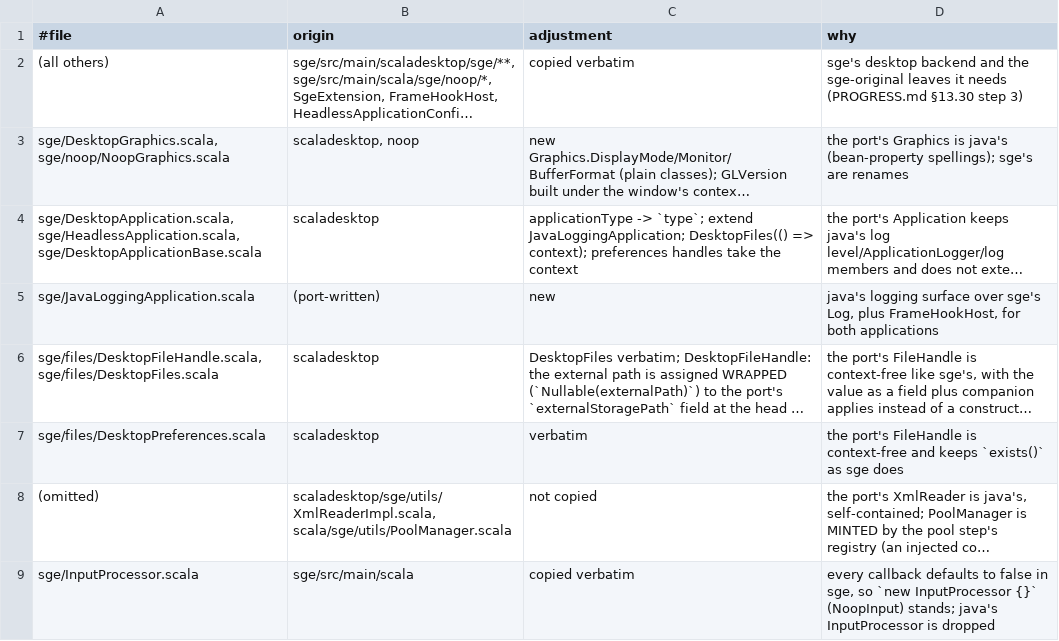
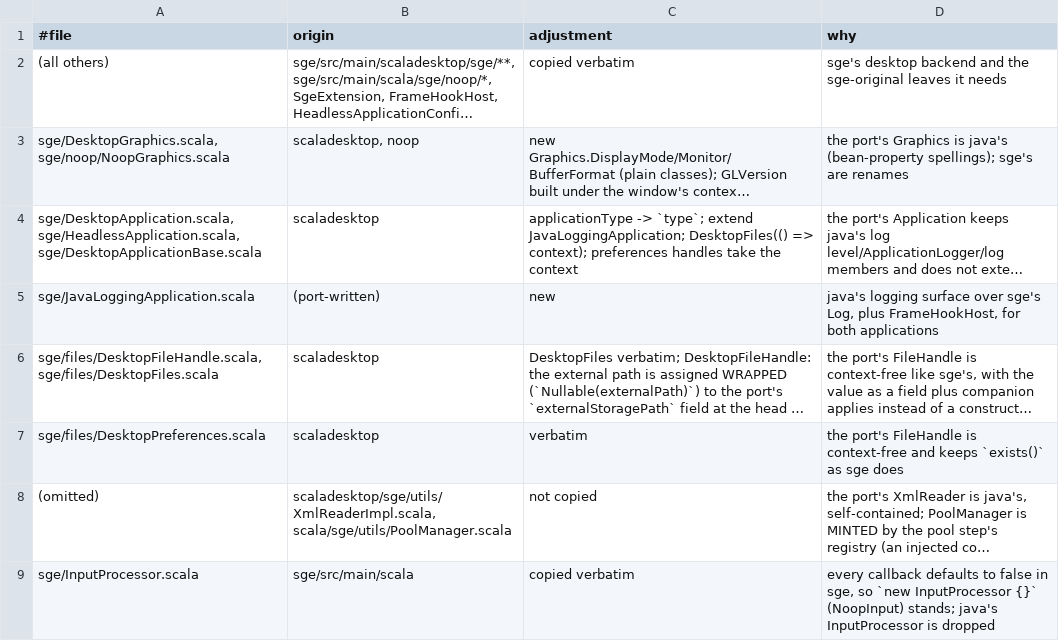
Before and after one commit to kubuszok/balticporter, a TSV file: balticporter/corpus/ladder-overrides-backend-desktop/ADJUSTMENTS.tsv, drawn as a sheet; long unchanged cells end in …; the diff names each change by its address in the sheet, - before the commit and + after, or states it on an @@ line.

```diff
--- a/balticporter/corpus/ladder-overrides-backend-desktop/ADJUSTMENTS.tsv
+++ b/balticporter/corpus/ladder-overrides-backend-desktop/ADJUSTMENTS.tsv
-D2 (why): …it needs (PROGRESS.md §13.30 step 3)
+D2 (why): …it needs
```
Also changed, not shown: balticporter/corpus/ladder-overrides-json/ADJUSTMENTS.tsv, 21 other files.
